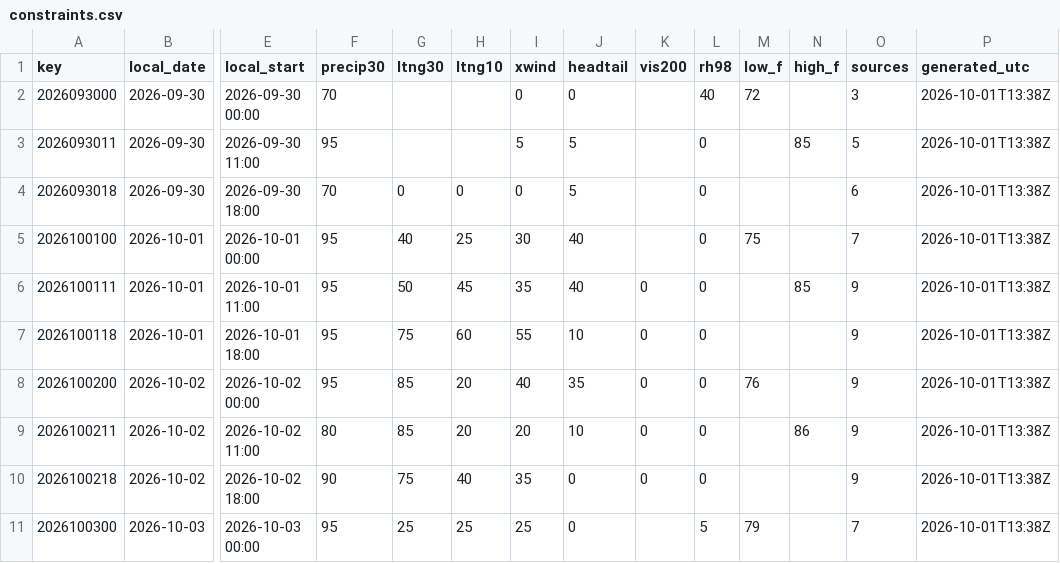
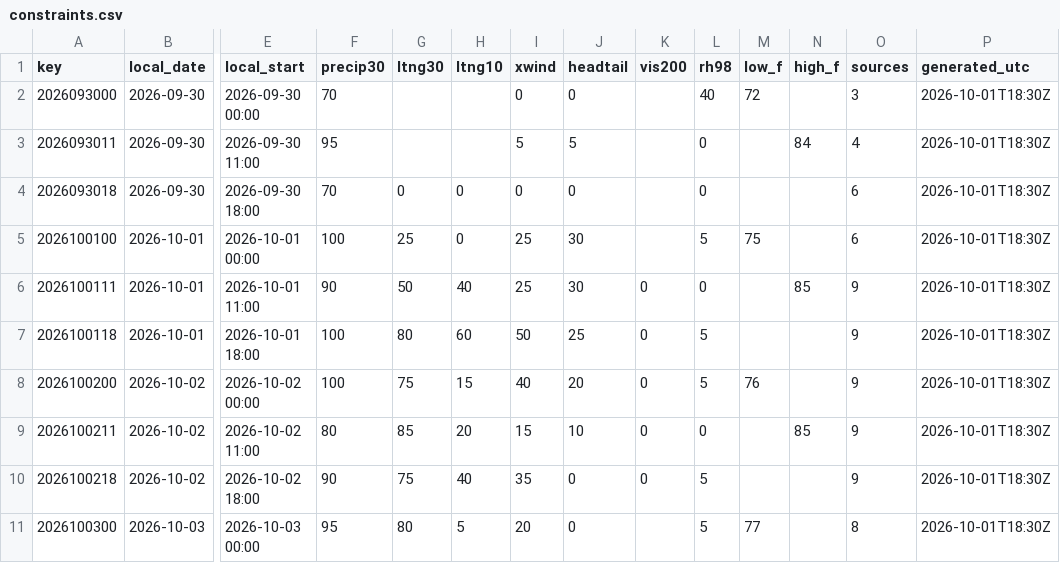
Before and after one commit to cyclonecizek/SLFWeather, a CSV file: docs/data/constraints.csv, drawn as a sheet; only a part is shown, gaps mark what is left out; the diff covers the shown part only; the diff names each change by its address in the sheet, - before the commit and + after, or states it on an @@ line.

```diff
--- a/docs/data/constraints.csv
+++ b/docs/data/constraints.csv
-P2:P11 (generated_utc): 2026-10-01T13:38Z
+P2:P11 (generated_utc): 2026-10-01T18:30Z
-N3 (high_f): 85
+N3 (high_f): 84
-O3 (sources): 5
+O3 (sources): 4
-J4 (headtail): 5
+J4 (headtail): 0
-F5 (precip30): 95
+F5 (precip30): 100
-G5 (ltng30): 40
+G5 (ltng30): 25
-H5 (ltng10): 25
+H5 (ltng10): 0
-I5 (xwind): 30
+I5 (xwind): 25
-J5:J6 (headtail): 40
+J5:J6 (headtail): 30
-L5 (rh98): 0
+L5 (rh98): 5
-O5 (sources): 7
+O5 (sources): 6
-F6 (precip30): 95
+F6 (precip30): 90
-H6 (ltng10): 45
+H6 (ltng10): 40
-I6 (xwind): 35
+I6 (xwind): 25
-F7:F8 (precip30): 95
+F7:F8 (precip30): 100
-G7 (ltng30): 75
+G7 (ltng30): 80
-I7 (xwind): 55
+I7 (xwind): 50
-J7 (headtail): 10
+J7 (headtail): 25
-L7:L8 (rh98): 0
+L7:L8 (rh98): 5
-G8 (ltng30): 85
+G8 (ltng30): 75
-H8 (ltng10): 20
+H8 (ltng10): 15
-J8 (headtail): 35
+J8 (headtail): 20
-I9 (xwind): 20
+I9 (xwind): 15
-N9 (high_f): 86
+N9 (high_f): 85
-L10 (rh98): 0
+L10 (rh98): 5
-G11 (ltng30): 25
+G11 (ltng30): 80
-H11 (ltng10): 25
+H11 (ltng10): 5
-I11 (xwind): 25
+I11 (xwind): 20
-M11 (low_f): 79
+M11 (low_f): 77
-O11 (sources): 7
+O11 (sources): 8
```
Also changed, not shown: 52 edited cells elsewhere in this file, docs/data/KTTS_ENS_wind.csv, docs/data/KTTS_NBM_wind.csv, 7 other files.
